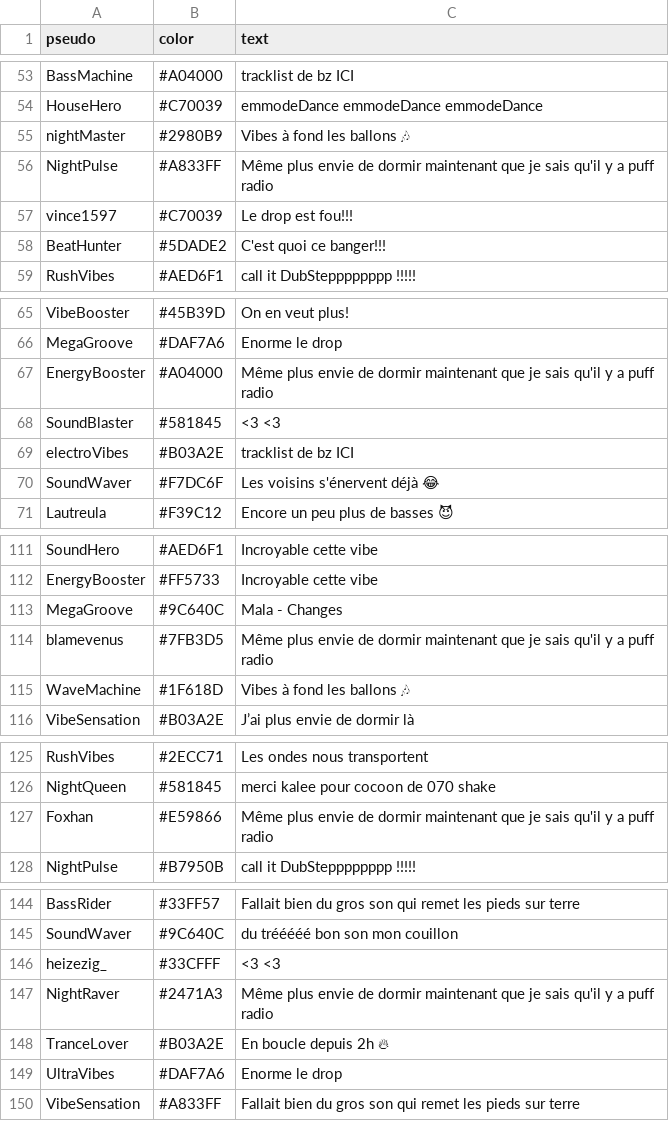
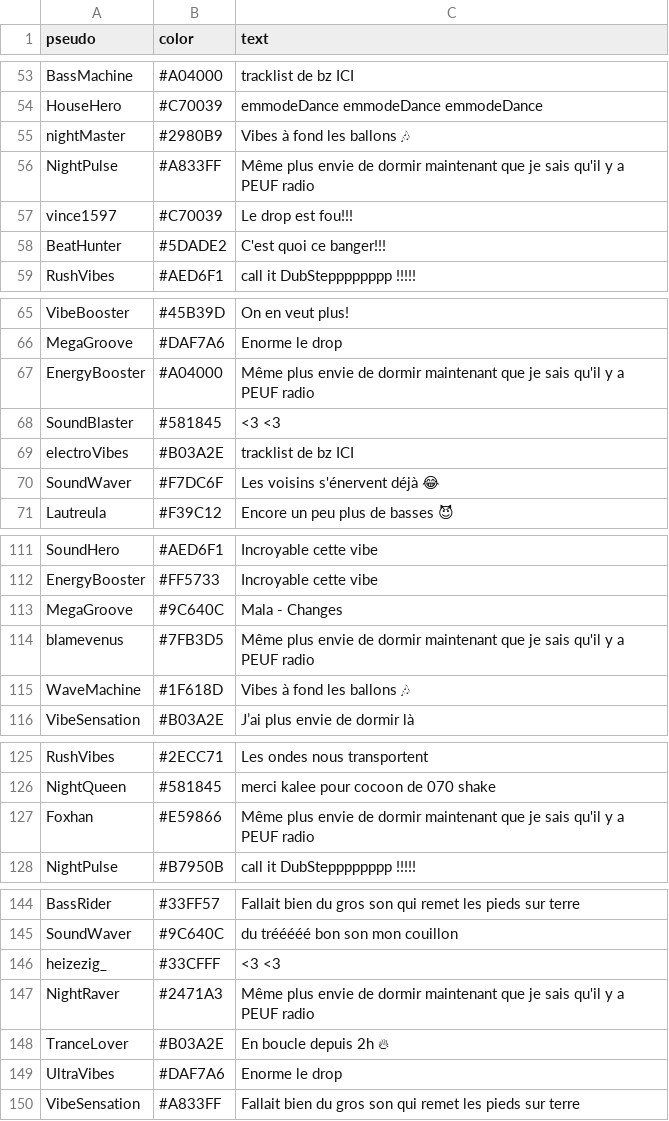
Before and after one commit to monsieurhiboux/FUNRADIO, a CSV file: assets/message.csv, drawn as a sheet; only a part is shown, gaps mark what is left out; the diff covers the shown part only.

Commit message:
Rename PUFF RADIO to PEUF RADIO in message.csv and index.html for consistency and improved user experience

```diff
--- a/assets/message.csv
+++ b/assets/message.csv
@@ -55,3 +55,3 @@ HouseHero,#C70039,emmodeDance emmodeDance emmodeDance
 nightMaster,#2980B9,Vibes à fond les ballons 🎶
-NightPulse,#A833FF,Même plus envie de dormir maintenant que je sais qu'il y a puff radio
+NightPulse,#A833FF,Même plus envie de dormir maintenant que je sais qu'il y a PEUF radio
 vince1597,#C70039,Le drop est fou!!!
@@ -66,3 +66,3 @@ VibeBooster,#45B39D,On en veut plus!
 MegaGroove,#DAF7A6,Enorme le drop
-EnergyBooster,#A04000,Même plus envie de dormir maintenant que je sais qu'il y a puff radio
+EnergyBooster,#A04000,Même plus envie de dormir maintenant que je sais qu'il y a PEUF radio
 SoundBlaster,#581845,<3 <3
@@ -113,3 +113,3 @@ EnergyBooster,#FF5733,Incroyable cette vibe
 MegaGroove,#9C640C,Mala - Changes
-blamevenus,#7FB3D5,Même plus envie de dormir maintenant que je sais qu'il y a puff radio
+blamevenus,#7FB3D5,Même plus envie de dormir maintenant que je sais qu'il y a PEUF radio
 WaveMachine,#1F618D,Vibes à fond les ballons 🎶
@@ -126,3 +126,3 @@ RushVibes,#2ECC71,Les ondes nous transportent
 NightQueen,#581845,merci kalee pour cocoon de 070 shake
-Foxhan,#E59866,Même plus envie de dormir maintenant que je sais qu'il y a puff radio
+Foxhan,#E59866,Même plus envie de dormir maintenant que je sais qu'il y a PEUF radio
 NightPulse,#B7950B,call it DubStepppppppp !!!!!
@@ -146,3 +146,3 @@ SoundWaver,#9C640C,du trééééé bon son mon couillon
 heizezig_,#33CFFF,<3 <3
-NightRaver,#2471A3,Même plus envie de dormir maintenant que je sais qu'il y a puff radio
+NightRaver,#2471A3,Même plus envie de dormir maintenant que je sais qu'il y a PEUF radio
 TranceLover,#B03A2E,En boucle depuis 2h 🔥
```
Also changed, not shown: 8 edited cells elsewhere in this file, 1 other file.
